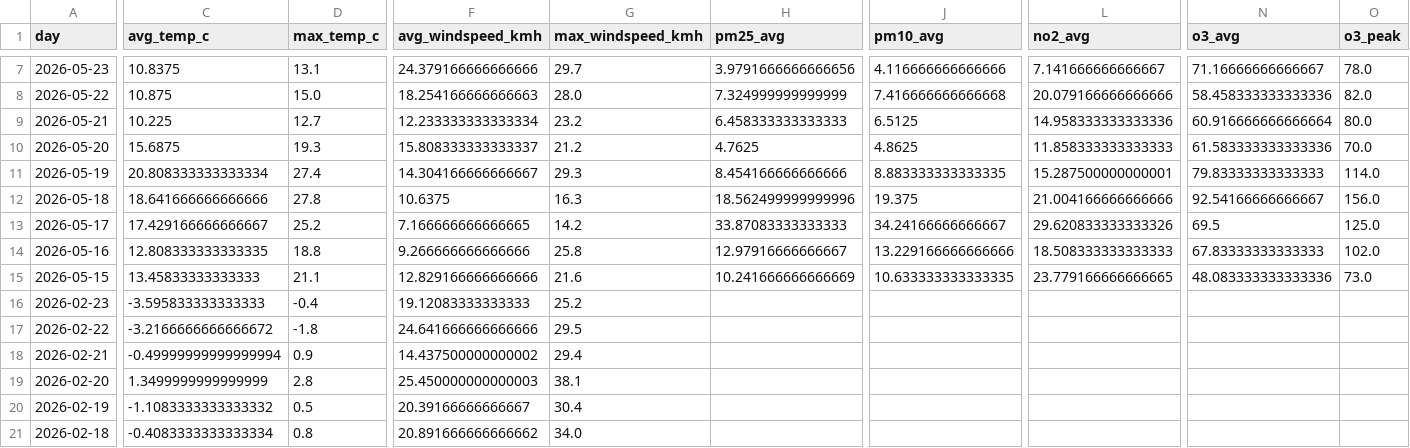
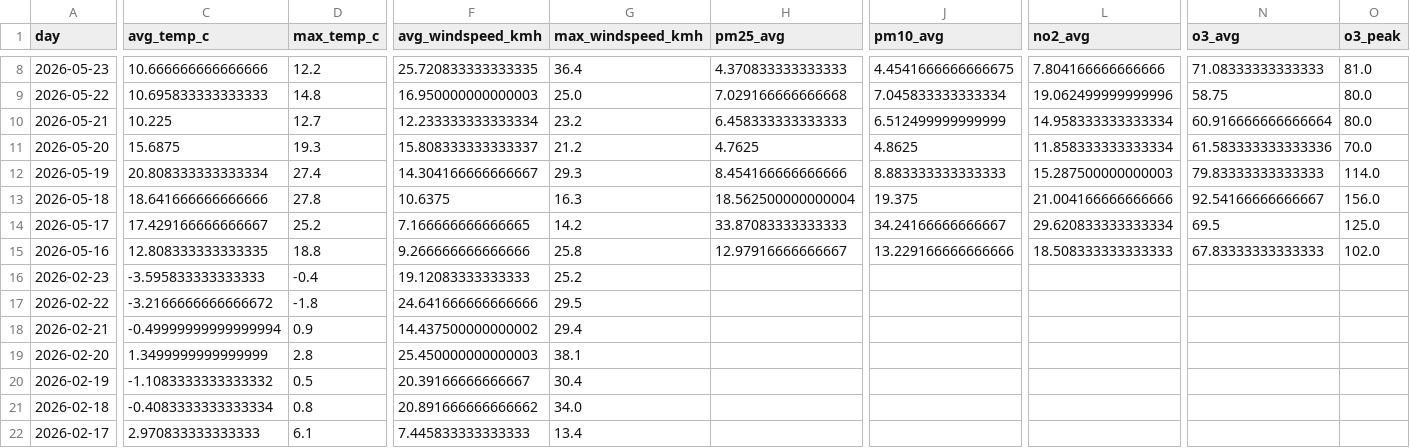
Before and after one commit to Data-Netrunner/City-Conditions-ETL-Pipeline, a CSV file: reports/latest_kpis.csv, drawn as a sheet; only a part is shown, gaps mark what is left out; the shorter side is filled out with more unchanged rows; removed rows and columns are numbered as before the commit, all else as after; rows hold the shown columns only; the diff covers the shown part only; the diff names each change by its address in the sheet, - before the commit and + after, or states it on an @@ line.

```diff
--- a/reports/latest_kpis.csv
+++ b/reports/latest_kpis.csv
-C8 (avg_temp_c): 10.8375
+C8 (avg_temp_c): 10.666666666666666
-D8 (max_temp_c): 13.1
+D8 (max_temp_c): 12.2
-F8 (avg_windspeed_kmh): 24.379166666666666
+F8 (avg_windspeed_kmh): 25.720833333333335
-G8 (max_windspeed_kmh): 29.7
+G8 (max_windspeed_kmh): 36.4
-H8 (pm25_avg): 3.9791666666666656
+H8 (pm25_avg): 4.370833333333333
-J8 (pm10_avg): 4.116666666666666
+J8 (pm10_avg): 4.4541666666666675
-L8 (no2_avg): 7.141666666666667
+L8 (no2_avg): 7.804166666666666
-N8 (o3_avg): 71.16666666666667
+N8 (o3_avg): 71.08333333333333
-O8 (o3_peak): 78.0
+O8 (o3_peak): 81.0
-C9 (avg_temp_c): 10.875
+C9 (avg_temp_c): 10.695833333333333
-D9 (max_temp_c): 15.0
+D9 (max_temp_c): 14.8
-F9 (avg_windspeed_kmh): 18.254166666666663
+F9 (avg_windspeed_kmh): 16.950000000000003
-G9 (max_windspeed_kmh): 28.0
+G9 (max_windspeed_kmh): 25.0
-H9 (pm25_avg): 7.324999999999999
+H9 (pm25_avg): 7.029166666666668
-J9 (pm10_avg): 7.416666666666668
+J9 (pm10_avg): 7.045833333333334
-L9 (no2_avg): 20.079166666666666
+L9 (no2_avg): 19.062499999999996
-N9 (o3_avg): 58.458333333333336
+N9 (o3_avg): 58.75
-O9 (o3_peak): 82.0
+O9 (o3_peak): 80.0
-J10 (pm10_avg): 6.5125
+J10 (pm10_avg): 6.512499999999999
-L10 (no2_avg): 14.958333333333336
+L10 (no2_avg): 14.958333333333334
-L11 (no2_avg): 11.858333333333333
+L11 (no2_avg): 11.858333333333334
-J12 (pm10_avg): 8.883333333333335
+J12 (pm10_avg): 8.883333333333333
-L12 (no2_avg): 15.287500000000001
+L12 (no2_avg): 15.287500000000003
-H13 (pm25_avg): 18.562499999999996
+H13 (pm25_avg): 18.562500000000004
-L14 (no2_avg): 29.620833333333326
+L14 (no2_avg): 29.620833333333334
-row 15: 2026-05-15 | 13.45833333333333 | 21.1 | 12.829166666666666 | 21.6 | 10.241666666666669 | 10.633333333333335 | 23.779166666666665 | 48.083333333333336 | 73.0
```
Also changed, not shown: 1 added row and 59 edited cells elsewhere in this file, reports/run_log.csv, 4 other files.
